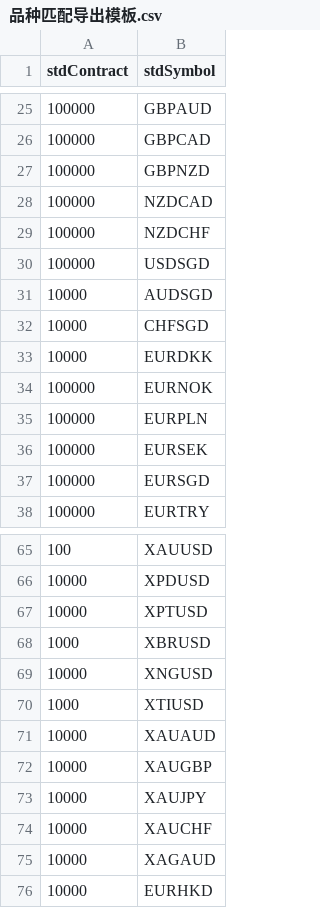
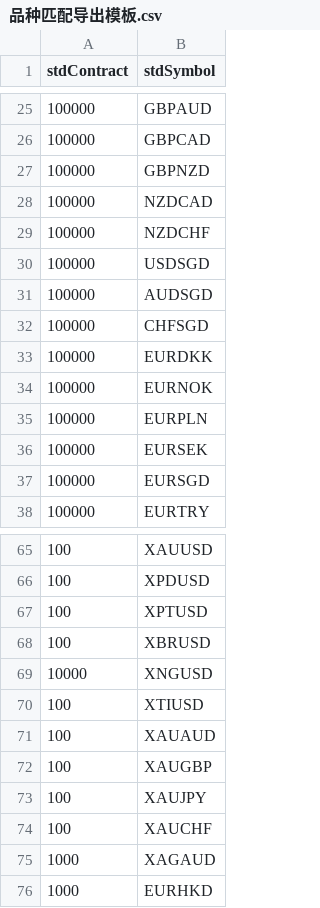
Before and after one commit to Sunshop88/Java-CopyTrade, a CSV file: follow-order-followcom/src/main/resources/template/品种匹配导出模板.csv, drawn as a sheet; only a part is shown, gaps mark what is left out; the diff covers the shown part only.

```diff
--- a/follow-order-followcom/src/main/resources/template/品种匹配导出模板.csv
+++ b/follow-order-followcom/src/main/resources/template/品种匹配导出模板.csv
@@ -30,5 +30,5 @@ stdContract,stdSymbol
 100000,USDSGD
-10000,AUDSGD
-10000,CHFSGD
-10000,EURDKK
+100000,AUDSGD
+100000,CHFSGD
+100000,EURDKK
 100000,EURNOK
@@ -65,12 +65,12 @@ stdContract,stdSymbol
 100,XAUUSD
-10000,XPDUSD
-10000,XPTUSD
-1000,XBRUSD
+100,XPDUSD
+100,XPTUSD
+100,XBRUSD
 10000,XNGUSD
-1000,XTIUSD
-10000,XAUAUD
-10000,XAUGBP
-10000,XAUJPY
-10000,XAUCHF
-10000,XAGAUD
-10000,EURHKD
+100,XTIUSD
+100,XAUAUD
+100,XAUGBP
+100,XAUJPY
+100,XAUCHF
+1000,XAGAUD
+1000,EURHKD
```
Also changed, not shown: 14 edited cells elsewhere in this file, 1 other file.
